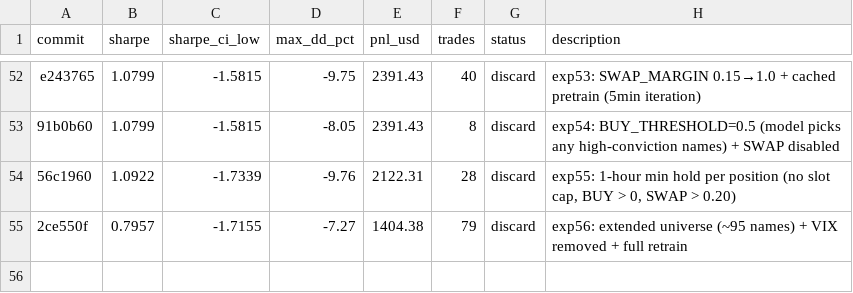
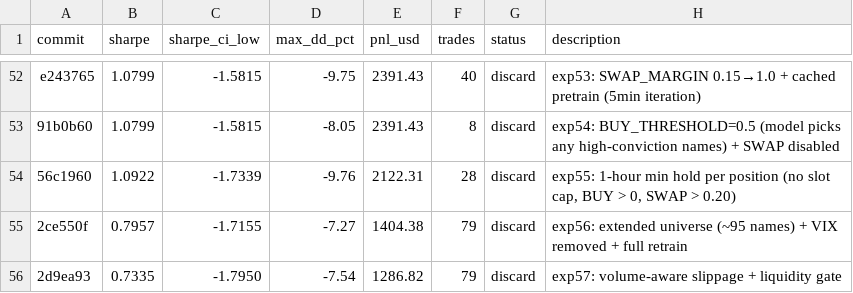
Before and after one commit to vzeman/trading-autoresearch, a TSV file: results.tsv, drawn as a sheet; only a part is shown, gaps mark what is left out; the diff names each change by its address in the sheet, - before the commit and + after, or states it on an @@ line.

Commit message:
docs: refresh iteration page + charts + results

```diff
--- a/results.tsv
+++ b/results.tsv
+row 56: 2d9ea93 | 0.7335 | -1.7950 | -7.54 | 1286.82 | 79 | discard | exp57: volume-aware slippage + liquidity gate
```
Also changed, not shown: 4 other files.
